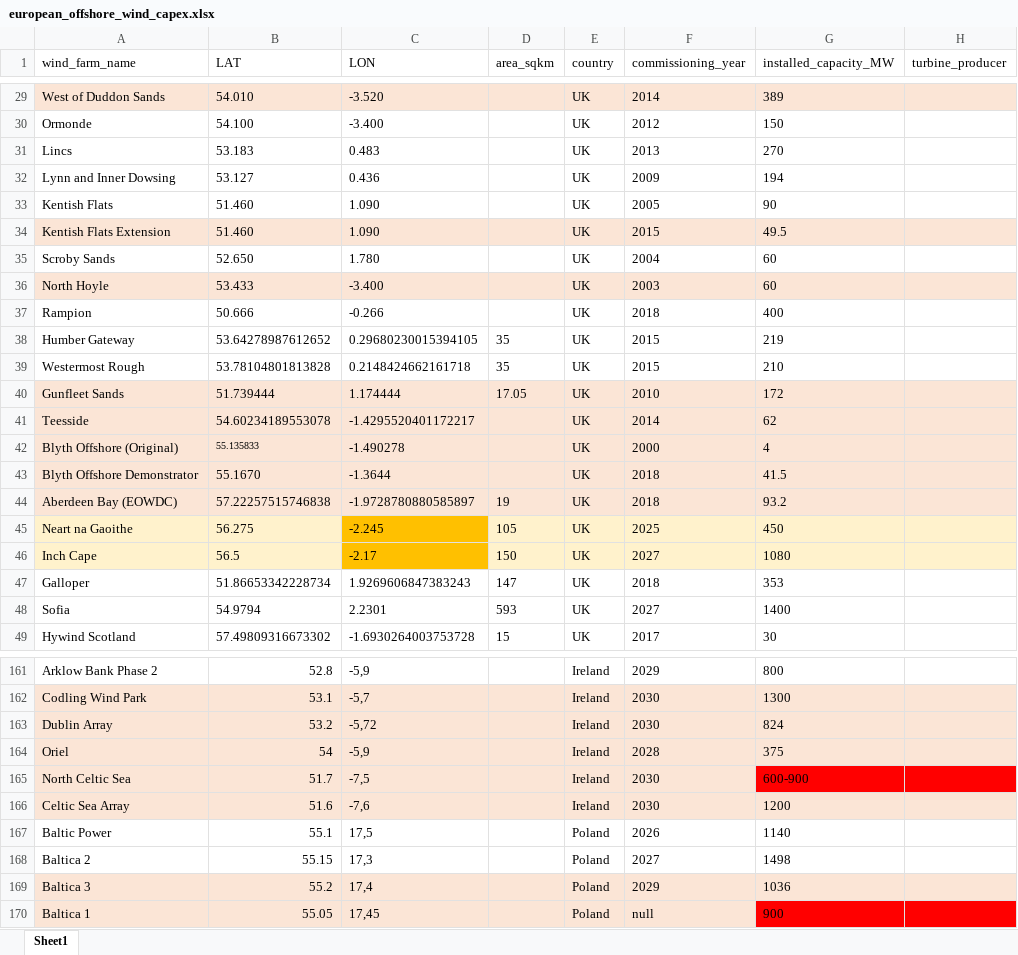
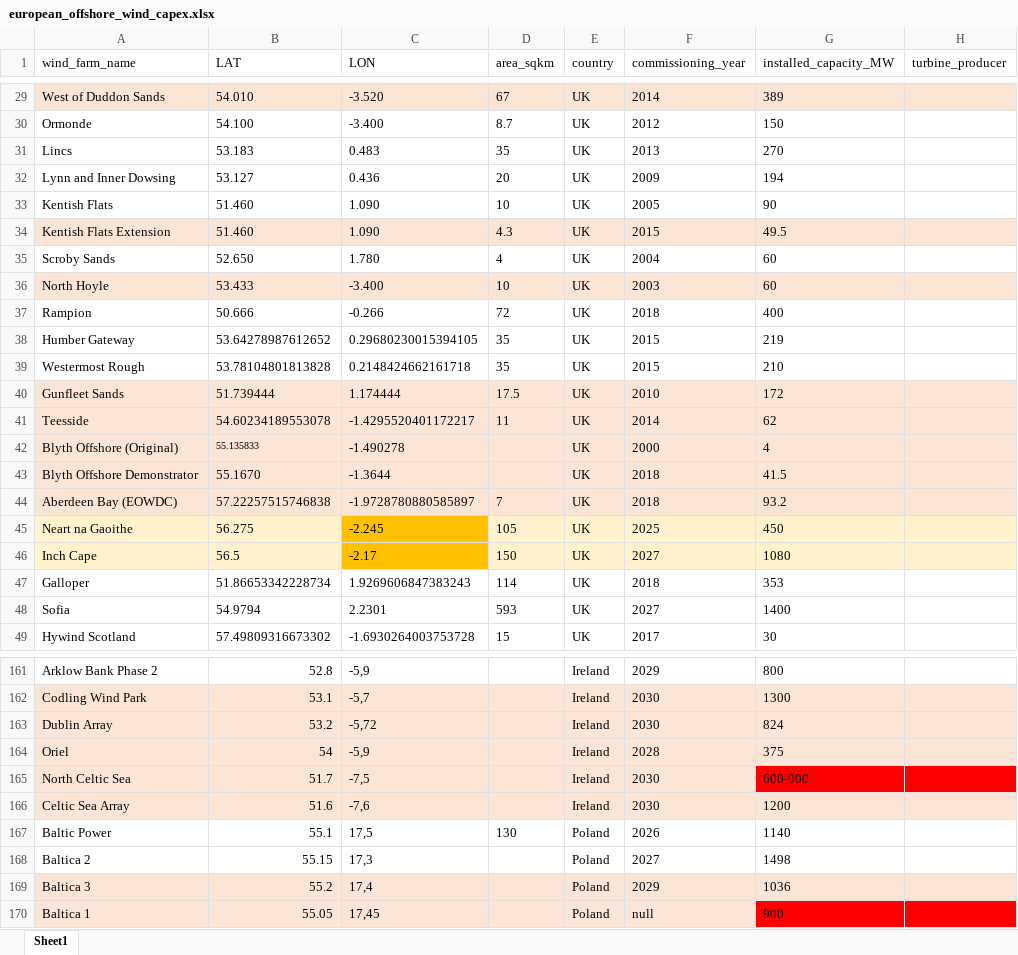
Before and after one commit to werag55/WindFarm, an Excel workbook: data/european_offshore_wind_capex.xlsx, sheet Sheet1, drawn as a sheet; only a part is shown, gaps mark what is left out; values as stored, in another font and other column widths than the file's, no borders; the diff covers the shown part only; the diff names each change by its address in the sheet, - before the commit and + after, or states it on an @@ line.

Commit message:
Fill area data

```diff
--- a/data/european_offshore_wind_capex.xlsx (sheet Sheet1)
+++ b/data/european_offshore_wind_capex.xlsx (sheet Sheet1)
-D29 (area_sqkm): (empty)
+D29 (area_sqkm): 67
-D30 (area_sqkm): (empty)
+D30 (area_sqkm): 8.7
-D31 (area_sqkm): (empty)
+D31 (area_sqkm): 35
-D32 (area_sqkm): (empty)
+D32 (area_sqkm): 20
-D33 (area_sqkm): (empty)
+D33 (area_sqkm): 10
-D34 (area_sqkm): (empty)
+D34 (area_sqkm): 4.3
-D35 (area_sqkm): (empty)
+D35 (area_sqkm): 4
-D36 (area_sqkm): (empty)
+D36 (area_sqkm): 10
-D37 (area_sqkm): (empty)
+D37 (area_sqkm): 72
-D40 (area_sqkm): 17.05
+D40 (area_sqkm): 17.5
-D41 (area_sqkm): (empty)
+D41 (area_sqkm): 11
-D44 (area_sqkm): 19
+D44 (area_sqkm): 7
-D47 (area_sqkm): 147
+D47 (area_sqkm): 114
-D167 (area_sqkm): (empty)
+D167 (area_sqkm): 130
```
Also changed, not shown: 65 edited cells elsewhere in this sheet.
